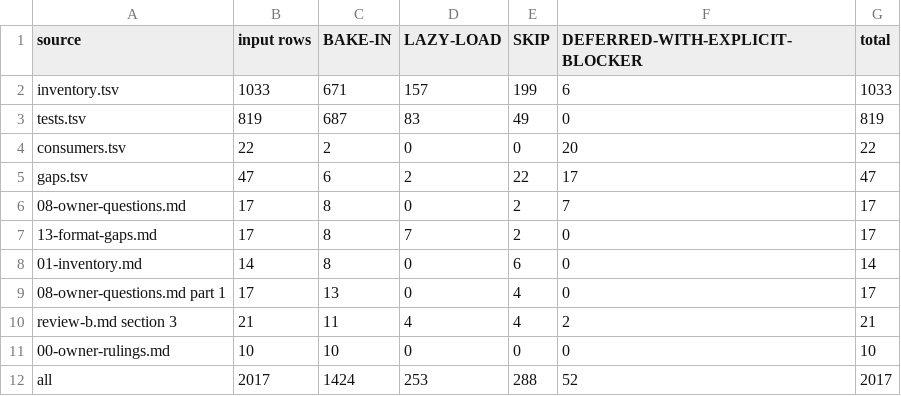
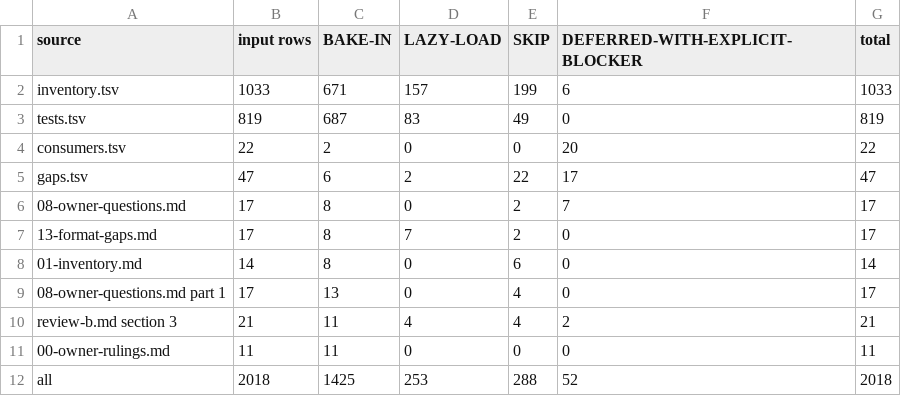
Before and after one commit to SmoothSDLC/smooth-backlog-cli, a TSV file: .agents/docs/plans/2026-11-09-team-rules-engine/design/coverage-counts.tsv, drawn as a sheet.

```diff
--- a/.agents/docs/plans/2026-11-09-team-rules-engine/design/coverage-counts.tsv
+++ b/.agents/docs/plans/2026-11-09-team-rules-engine/design/coverage-counts.tsv
@@ -10,3 +10,3 @@ gaps.tsv	47	6	2	22	17	47
 review-b.md section 3	21	11	4	4	2	21
-00-owner-rulings.md	10	10	0	0	0	10
-all	2017	1424	253	288	52	2017
+00-owner-rulings.md	11	11	0	0	0	11
+all	2018	1425	253	288	52	2018
```
Also changed, not shown: .agents/docs/plans/2026-11-09-team-rules-engine/design/coverage.tsv, 12 other files.
